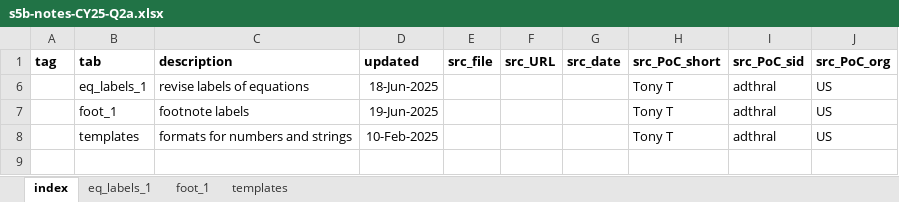
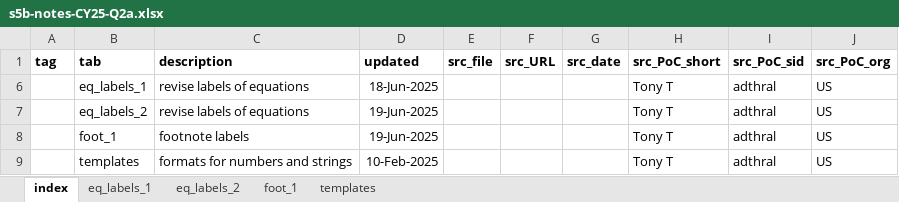
Before and after one commit to tthrall/eda_4350, an Excel workbook: data/xl/s5b-notes-CY25-Q2a.xlsx, sheet index, drawn as a sheet; values as stored, in another font and other column widths than the file's, no borders; the diff names each change by its address in the sheet, - before the commit and + after, or states it on an @@ line.

```diff
--- a/data/xl/s5b-notes-CY25-Q2a.xlsx (sheet index)
+++ b/data/xl/s5b-notes-CY25-Q2a.xlsx (sheet index)
+sheet tab: eq_labels_2
+row 7:  | eq_labels_2 | revise labels of equations | 19-Jun-2025 |  |  |  | Tony T | adthral | US
```
Also changed, not shown: sheet foot_1, 2 other files.
